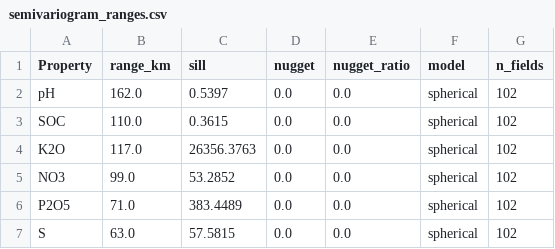
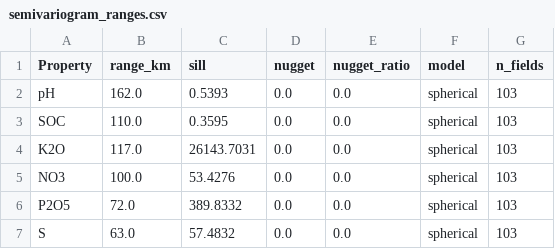
Before and after one commit to vel5id/soil-rs-correlation-screening, a CSV file: math_statistics/output/semivariogram_ranges.csv, drawn as a sheet.

```diff
--- a/math_statistics/output/semivariogram_ranges.csv
+++ b/math_statistics/output/semivariogram_ranges.csv
@@ -1,7 +1,7 @@
 Property,range_km,sill,nugget,nugget_ratio,model,n_fields
-pH,162.0,0.5397,0.0,0.0,spherical,102
-SOC,110.0,0.3615,0.0,0.0,spherical,102
-K2O,117.0,26356.3763,0.0,0.0,spherical,102
-NO3,99.0,53.2852,0.0,0.0,spherical,102
-P2O5,71.0,383.4489,0.0,0.0,spherical,102
-S,63.0,57.5815,0.0,0.0,spherical,102
+pH,162.0,0.5393,0.0,0.0,spherical,103
+SOC,110.0,0.3595,0.0,0.0,spherical,103
+K2O,117.0,26143.7031,0.0,0.0,spherical,103
+NO3,100.0,53.4276,0.0,0.0,spherical,103
+P2O5,72.0,389.8332,0.0,0.0,spherical,103
+S,63.0,57.4832,0.0,0.0,spherical,103
```
Also changed, not shown: math_statistics/output/all_spearman_correlations.csv, math_statistics/output/leakage_controlled_screening.csv, 21 other files.
